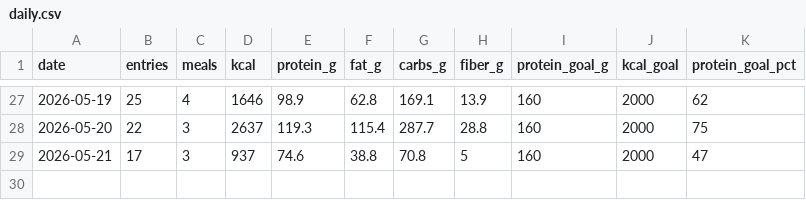
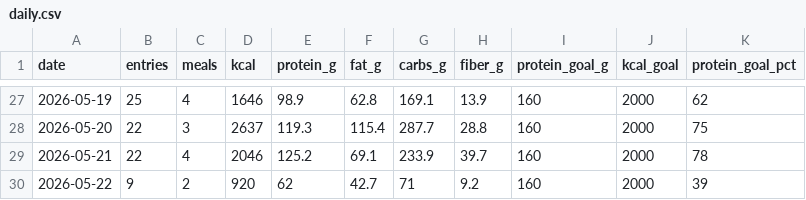
Before and after one commit to AnandChowdhary/food, a CSV file: data/daily.csv, drawn as a sheet; only a part is shown, gaps mark what is left out.

```diff
--- a/data/daily.csv
+++ b/data/daily.csv
@@ -28,2 +28,3 @@ date,entries,meals,kcal,protein_g,fat_g,carbs_g,fiber_g,protein_goal_g,kcal_goal
 2026-05-20,22,3,2637,119.3,115.4,287.7,28.8,160,2000,75
-2026-05-21,17,3,937,74.6,38.8,70.8,5,160,2000,47
+2026-05-21,22,4,2046,125.2,69.1,233.9,39.7,160,2000,78
+2026-05-22,9,2,920,62,42.7,71,9.2,160,2000,39
```
Also changed, not shown: data/entries.csv, data/meals.csv.
